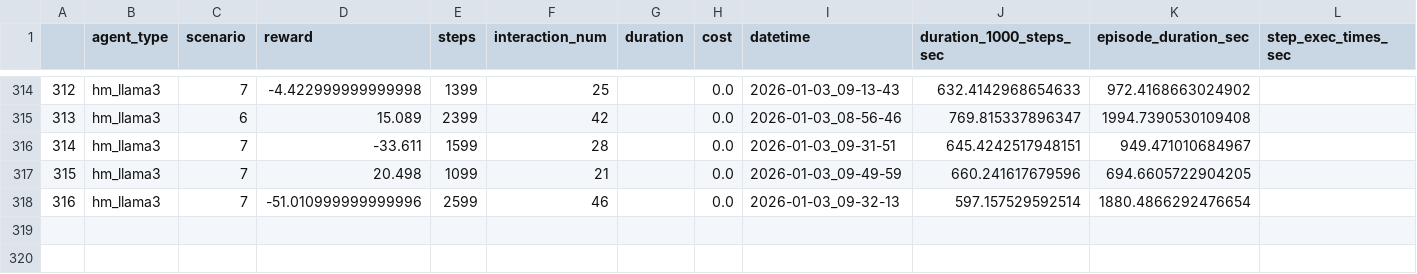
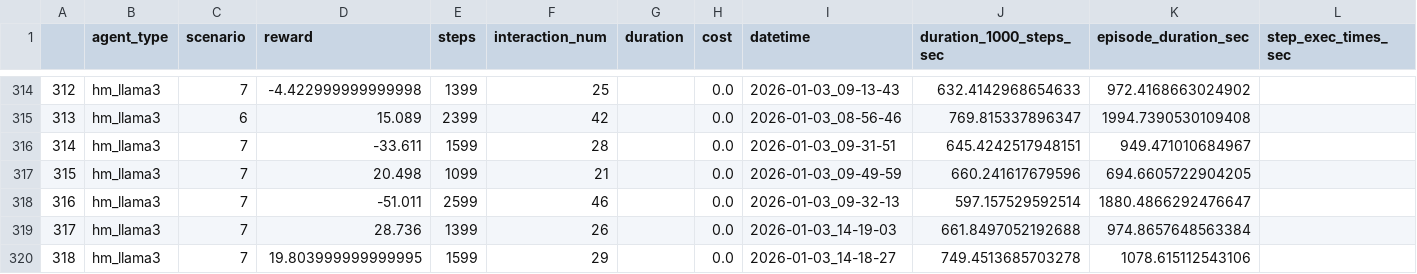
Before and after one commit to aacchan/Graduation_Research, a CSV file: results/rws_scores.csv, drawn as a sheet; only a part is shown, gaps mark what is left out.

Commit message:
add data

```diff
--- a/results/rws_scores.csv
+++ b/results/rws_scores.csv
@@ -317,2 +317,4 @@
 315,hm_llama3,7,20.498,1099,21,,0.0,2026-01-03_09-49-59,660.241617679596,694.6605722904205,
-316,hm_llama3,7,-51.010999999999996,2599,46,,0.0,2026-01-03_09-32-13,597.157529592514,1880.4866292476654,
+316,hm_llama3,7,-51.011,2599,46,,0.0,2026-01-03_09-32-13,597.157529592514,1880.4866292476647,
+317,hm_llama3,7,28.736,1399,26,,0.0,2026-01-03_14-19-03,661.8497052192688,974.8657648563384,
+318,hm_llama3,7,19.803999999999995,1599,29,,0.0,2026-01-03_14-18-27,749.4513685703278,1078.615112543106,
```
